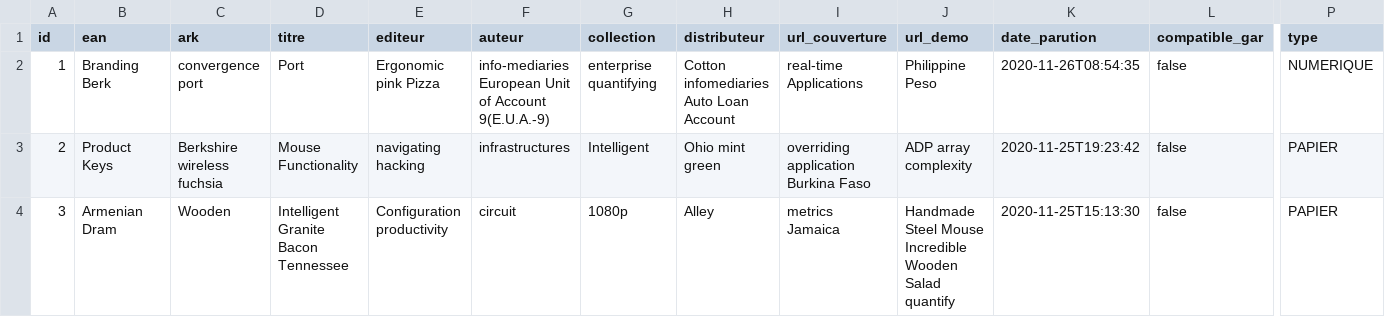
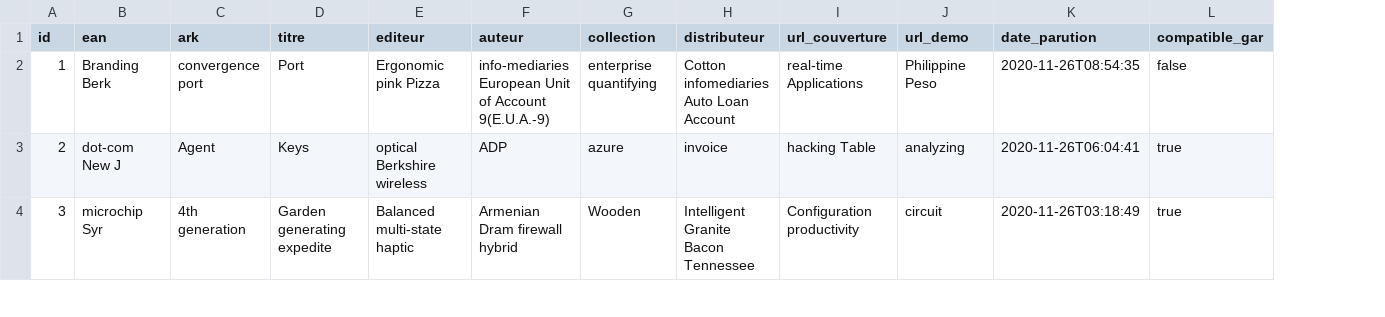
Before and after one commit to CGI-OPEN-ENT-NG/catalogue-moisson, a CSV file: src/main/resources/config/liquibase/fake-data/article_numerique.csv, drawn as a sheet; only a part is shown, gaps mark what is left out; the diff covers the shown part only; the diff names each change by its address in the sheet, - before the commit and + after, or states it on an @@ line.

```diff
--- a/src/main/resources/config/liquibase/fake-data/article_numerique.csv
+++ b/src/main/resources/config/liquibase/fake-data/article_numerique.csv
-column P (type), rows 2-4: NUMERIQUE | PAPIER | PAPIER
-B3 (ean): Product Keys
+B3 (ean): dot-com New J
-C3 (ark): Berkshire wireless fuchsia
+C3 (ark): Agent
-D3 (titre): Mouse Functionality
+D3 (titre): Keys
-E3 (editeur): navigating hacking
+E3 (editeur): optical Berkshire wireless
-F3 (auteur): infrastructures
+F3 (auteur): ADP
-G3 (collection): Intelligent
+G3 (collection): azure
-H3 (distributeur): Ohio mint green
+H3 (distributeur): invoice
-I3 (url_couverture): overriding application Burkina Faso
+I3 (url_couverture): hacking Table
-J3 (url_demo): ADP array complexity
+J3 (url_demo): analyzing
-K3 (date_parution): 2020-11-25T19:23:42
+K3 (date_parution): 2020-11-26T06:04:41
-L3:L4 (compatible_gar): false
+L3:L4 (compatible_gar): true
-B4 (ean): Armenian Dram
+B4 (ean): microchip Syr
-C4 (ark): Wooden
+C4 (ark): 4th generation
-D4 (titre): Intelligent Granite Bacon Tennessee
+D4 (titre): Garden generating expedite
-E4 (editeur): Configuration productivity
+E4 (editeur): Balanced multi-state haptic
-F4 (auteur): circuit
+F4 (auteur): Armenian Dram firewall hybrid
-G4 (collection): 1080p
+G4 (collection): Wooden
-H4 (distributeur): Alley
+H4 (distributeur): Intelligent Granite Bacon Tennessee
-I4 (url_couverture): metrics Jamaica
+I4 (url_couverture): Configuration productivity
-J4 (url_demo): Handmade Steel Mouse Incredible Wooden Salad quantify
+J4 (url_demo): circuit
-K4 (date_parution): 2020-11-25T15:13:30
+K4 (date_parution): 2020-11-26T03:18:49
```
Also changed, not shown: 101 edited cells elsewhere in this file, 44 other files.
